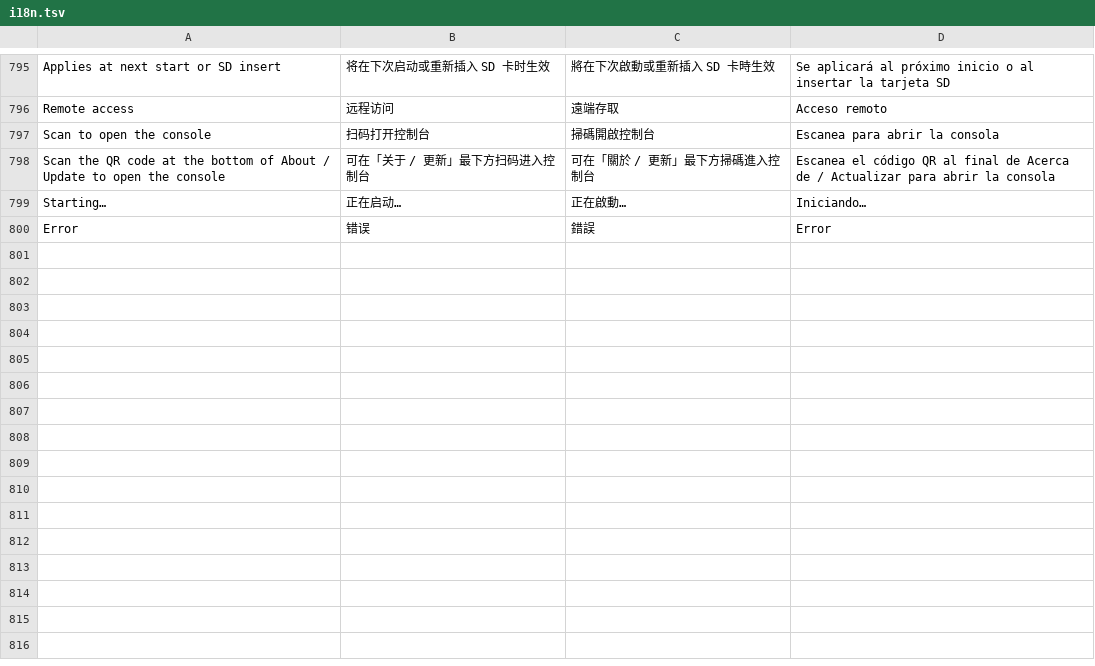
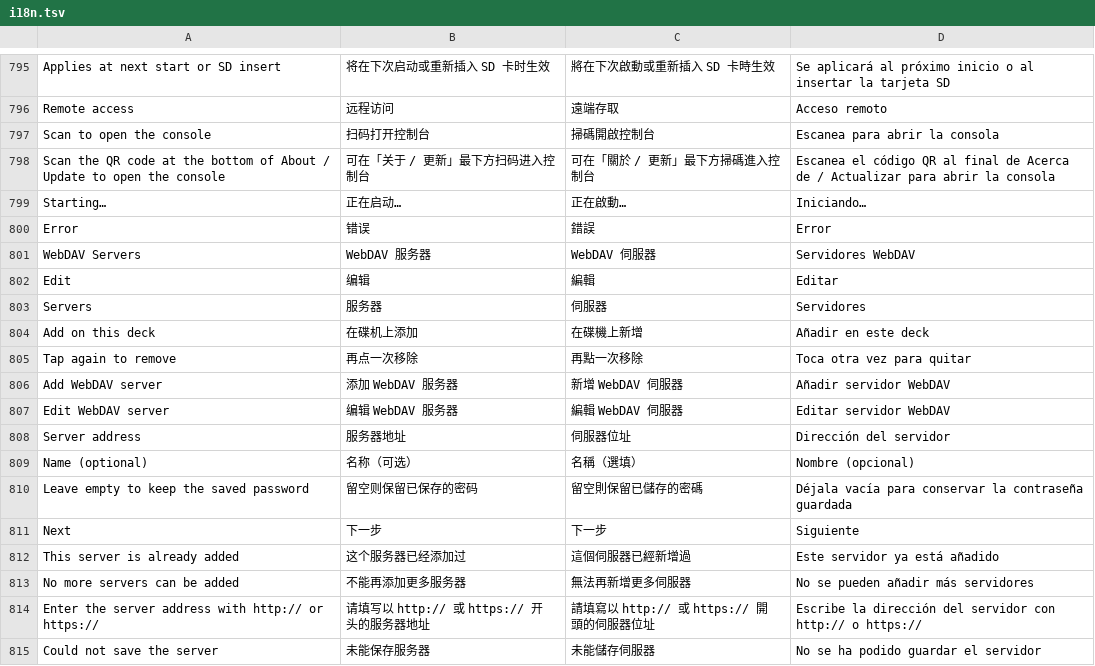
Before and after one commit to Cd1s/EngineX-OS, a TSV file: tools/ui-mod/i18n.tsv, drawn as a sheet; only a part is shown, gaps mark what is left out; the diff names each change by its address in the sheet, - before the commit and + after, or states it on an @@ line.

```diff
--- a/tools/ui-mod/i18n.tsv
+++ b/tools/ui-mod/i18n.tsv
+row 801: WebDAV Servers | WebDAV 服务器 | WebDAV 伺服器 | Servidores WebDAV
+row 802: Edit | 编辑 | 編輯 | Editar
+row 803: Servers | 服务器 | 伺服器 | Servidores
+row 804: Add on this deck | 在碟机上添加 | 在碟機上新增 | Añadir en este deck
+row 805: Tap again to remove | 再点一次移除 | 再點一次移除 | Toca otra vez para quitar
+row 806: Add WebDAV server | 添加 WebDAV 服务器 | 新增 WebDAV 伺服器 | Añadir servidor WebDAV
+row 807: Edit WebDAV server | 编辑 WebDAV 服务器 | 編輯 WebDAV 伺服器 | Editar servidor WebDAV
+row 808: Server address | 服务器地址 | 伺服器位址 | Dirección del servidor
+row 809: Name (optional) | 名称（可选） | 名稱（選填） | Nombre (opcional)
+row 810: Leave empty to keep the saved password | 留空则保留已保存的密码 | 留空則保留已儲存的密碼 | Déjala vacía para conservar la contraseña guardada
+row 811: Next | 下一步 | 下一步 | Siguiente
+row 812: This server is already added | 这个服务器已经添加过 | 這個伺服器已經新增過 | Este servidor ya está añadido
+row 813: No more servers can be added | 不能再添加更多服务器 | 無法再新增更多伺服器 | No se pueden añadir más servidores
+row 814: Enter the server address with http:// or https:// | 请填写以 http:// 或 https:// 开头的服务器地址 | 請填寫以 http:// 或 https:// 開頭的伺服器位址 | Escribe la dirección del servidor con http:// o https://
+row 815: Could not save the server | 未能保存服务器 | 未能儲存伺服器 | No se ha podido guardar el servidor
```
Also changed, not shown: 3 other files.
